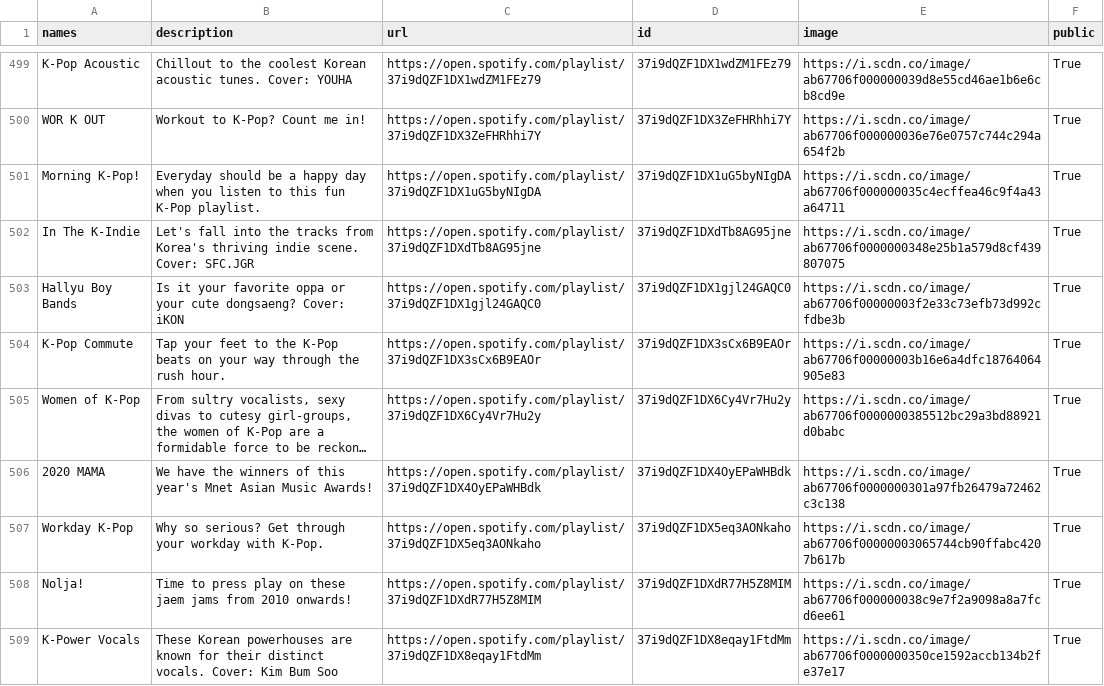
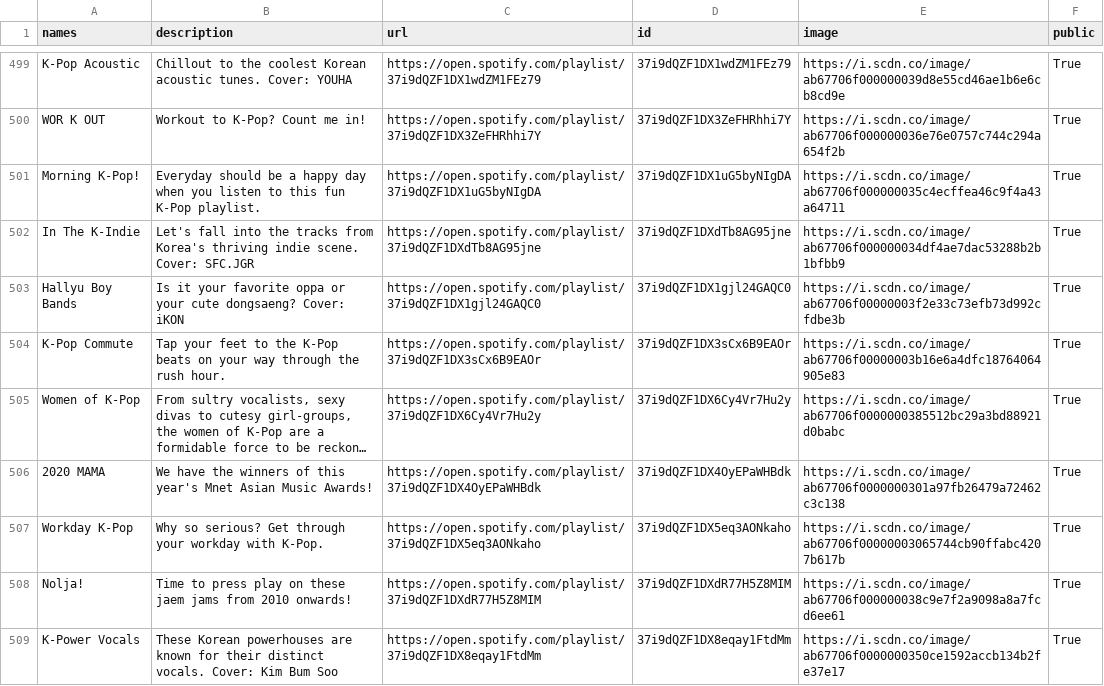
Before and after one commit to GrAMATO/Spotify_final, a CSV file: Testfolder/data_playlists.csv, drawn as a sheet; only a part is shown, gaps mark what is left out; long unchanged cells end in ….

Commit message:
update

```diff
--- a/Testfolder/data_playlists.csv
+++ b/Testfolder/data_playlists.csv
@@ -507,3 +507,3 @@ WOR K  OUT,Workout to K-Pop? Count me in!,https://open.spotify.com/playlist/37i9
 Morning K-Pop!,Everyday should be a happy day when you listen to this fun K-Pop playlist.,https://open.spotify.com/playlist/37i9dQZF1DX1uG5byNIgDA,37i9dQZF1DX1uG5byNIgDA,https://i.scdn.co/image/ab67706f000000035c4ecffea46c9f4a43a64711,True
-In The K-Indie,Let's fall into the tracks from Korea's thriving indie scene. Cover: SFC.JGR,https://open.spotify.com/playlist/37i9dQZF1DXdTb8AG95jne,37i9dQZF1DXdTb8AG95jne,https://i.scdn.co/image/ab67706f0000000348e25b1a579d8cf439807075,True
+In The K-Indie,Let's fall into the tracks from Korea's thriving indie scene. Cover: SFC.JGR,https://open.spotify.com/playlist/37i9dQZF1DXdTb8AG95jne,37i9dQZF1DXdTb8AG95jne,https://i.scdn.co/image/ab67706f000000034df4ae7dac53288b2b1bfbb9,True
 Hallyu Boy Bands,Is it your favorite oppa or your cute dongsaeng? Cover: iKON,https://open.spotify.com/playlist/37i9dQZF1DX1gjl24GAQC0,37i9dQZF1DX1gjl24GAQC0,https://i.scdn.co/image/ab67706f00000003f2e33c73efb73d992cfdbe3b,True
```
